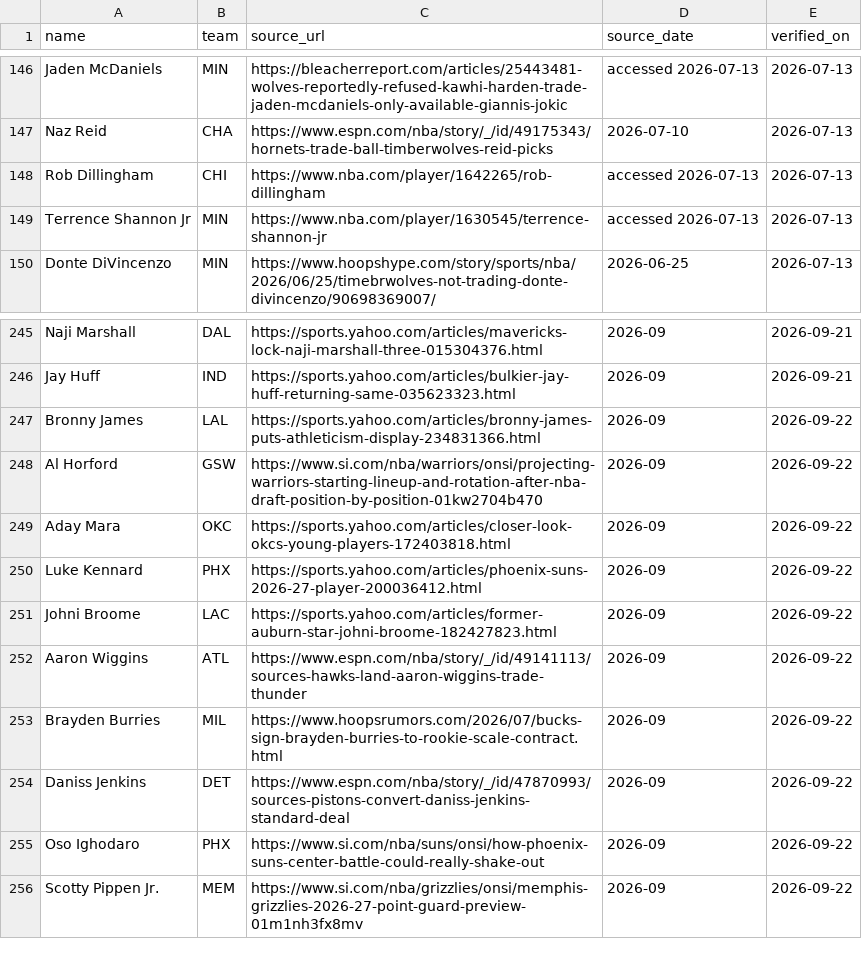
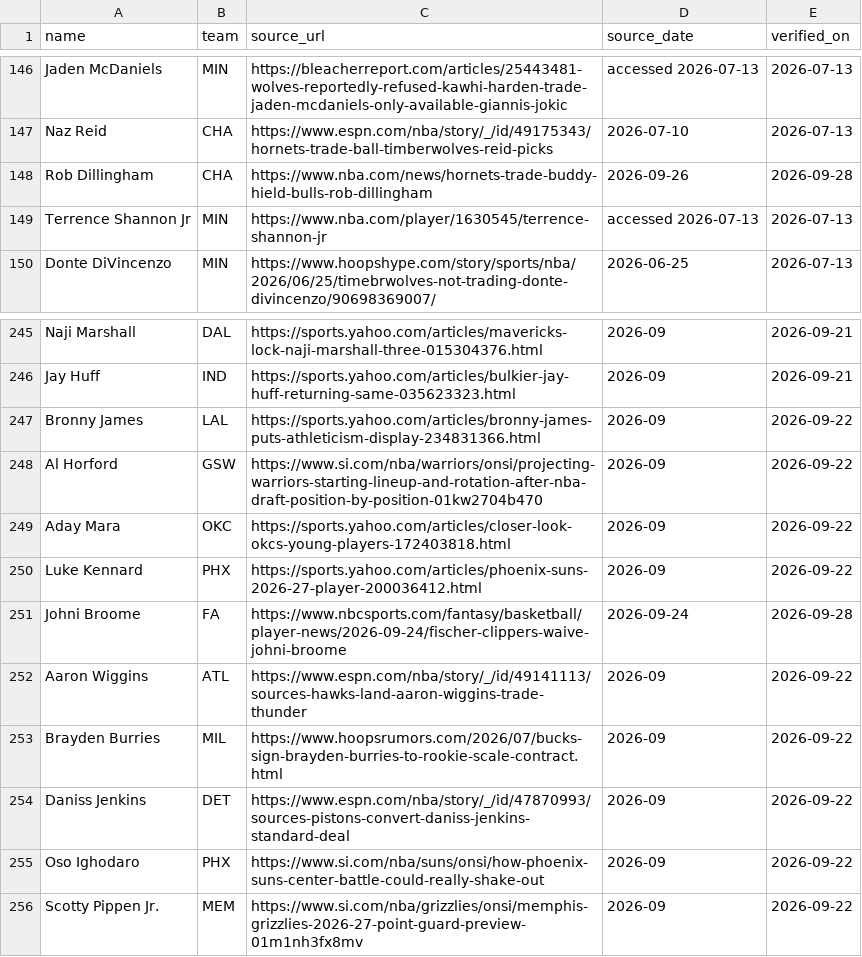
Before and after one commit to nic095layson/fantasy-basketball-2026-27, a CSV file: report/roster-provenance.csv, drawn as a sheet; only a part is shown, gaps mark what is left out.

```diff
--- a/report/roster-provenance.csv
+++ b/report/roster-provenance.csv
@@ -147,3 +147,3 @@ Jaden McDaniels,MIN,https://bleacherreport.com/articles/25443481-wolves-reported
 Naz Reid,CHA,https://www.espn.com/nba/story/_/id/49175343/hornets-trade-ball-timberwolves-reid-picks,2026-07-10,2026-07-13
-Rob Dillingham,CHI,https://www.nba.com/player/1642265/rob-dillingham,accessed 2026-07-13,2026-07-13
+Rob Dillingham,CHA,https://www.nba.com/news/hornets-trade-buddy-hield-bulls-rob-dillingham,2026-09-26,2026-09-28
 Terrence Shannon Jr,MIN,https://www.nba.com/player/1630545/terrence-shannon-jr,accessed 2026-07-13,2026-07-13
@@ -250,3 +250,3 @@ Aday Mara,OKC,https://sports.yahoo.com/articles/closer-look-okcs-young-players-1
 Luke Kennard,PHX,https://sports.yahoo.com/articles/phoenix-suns-2026-27-player-200036412.html,2026-09,2026-09-22
-Johni Broome,LAC,https://sports.yahoo.com/articles/former-auburn-star-johni-broome-182427823.html,2026-09,2026-09-22
+Johni Broome,FA,https://www.nbcsports.com/fantasy/basketball/player-news/2026-09-24/fischer-clippers-waive-johni-broome,2026-09-24,2026-09-28
 Aaron Wiggins,ATL,https://www.espn.com/nba/story/_/id/49141113/sources-hawks-land-aaron-wiggins-trade-thunder,2026-09,2026-09-22
```
Also changed, not shown: report/projections-2026-27.csv, 5 other files.
